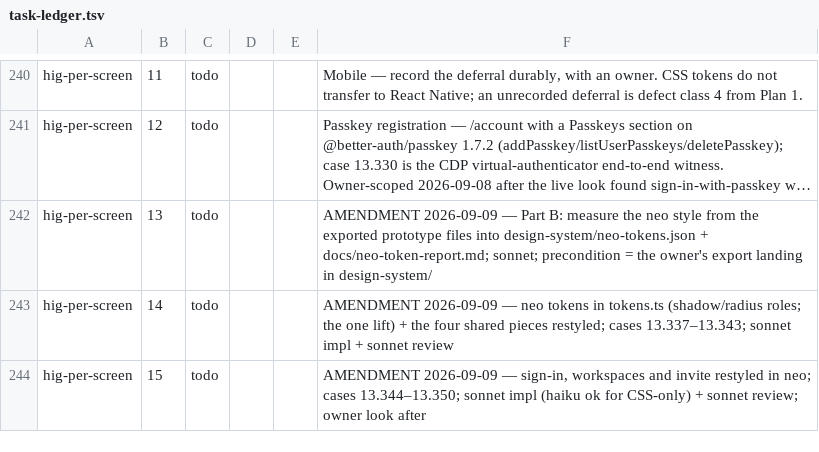
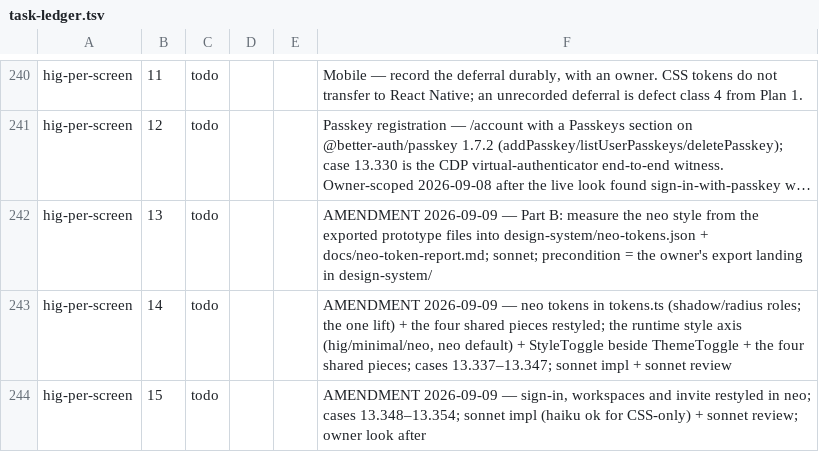
Before and after one commit to bkirosangma/gisik-nokma, a TSV file: docs/lanes/task-ledger.tsv, drawn as a sheet; only a part is shown, gaps mark what is left out; long unchanged cells end in …; the diff names each change by its address in the sheet, - before the commit and + after, or states it on an @@ line.

```diff
--- a/docs/lanes/task-ledger.tsv
+++ b/docs/lanes/task-ledger.tsv
-F243: …pieces restyled; cases 13.337–13.343; sonnet impl…
+F243: …pieces restyled; the runtime style axis (hig/minimal/neo, neo default) + StyleToggle beside ThemeToggle + the four shared pieces; cases 13.337–13.347; sonnet impl…
-F244: …neo; cases 13.344–13.350; sonnet impl…
+F244: …neo; cases 13.348–13.354; sonnet impl…
```
Also changed, not shown: 2 other files.
